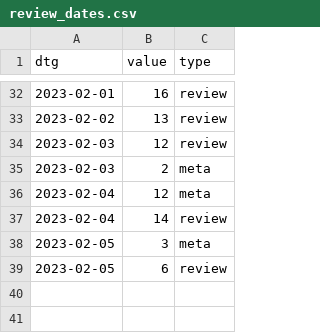
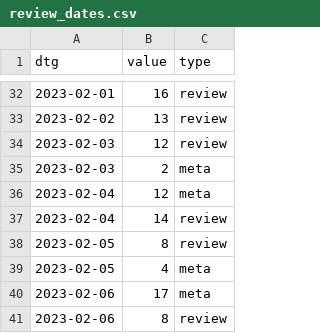
Before and after one commit to acl-org/arr-health, a CSV file: iterations/2022/december/review_dates.csv, drawn as a sheet; only a part is shown, gaps mark what is left out.

Commit message:
Updating December

```diff
--- a/iterations/2022/december/review_dates.csv
+++ b/iterations/2022/december/review_dates.csv
@@ -37,3 +37,5 @@ dtg,value,type
 2023-02-04,14,review
-2023-02-05,3,meta
-2023-02-05,6,review
+2023-02-05,8,review
+2023-02-05,4,meta
+2023-02-06,17,meta
+2023-02-06,8,review
```
Also changed, not shown: 3 other files.
